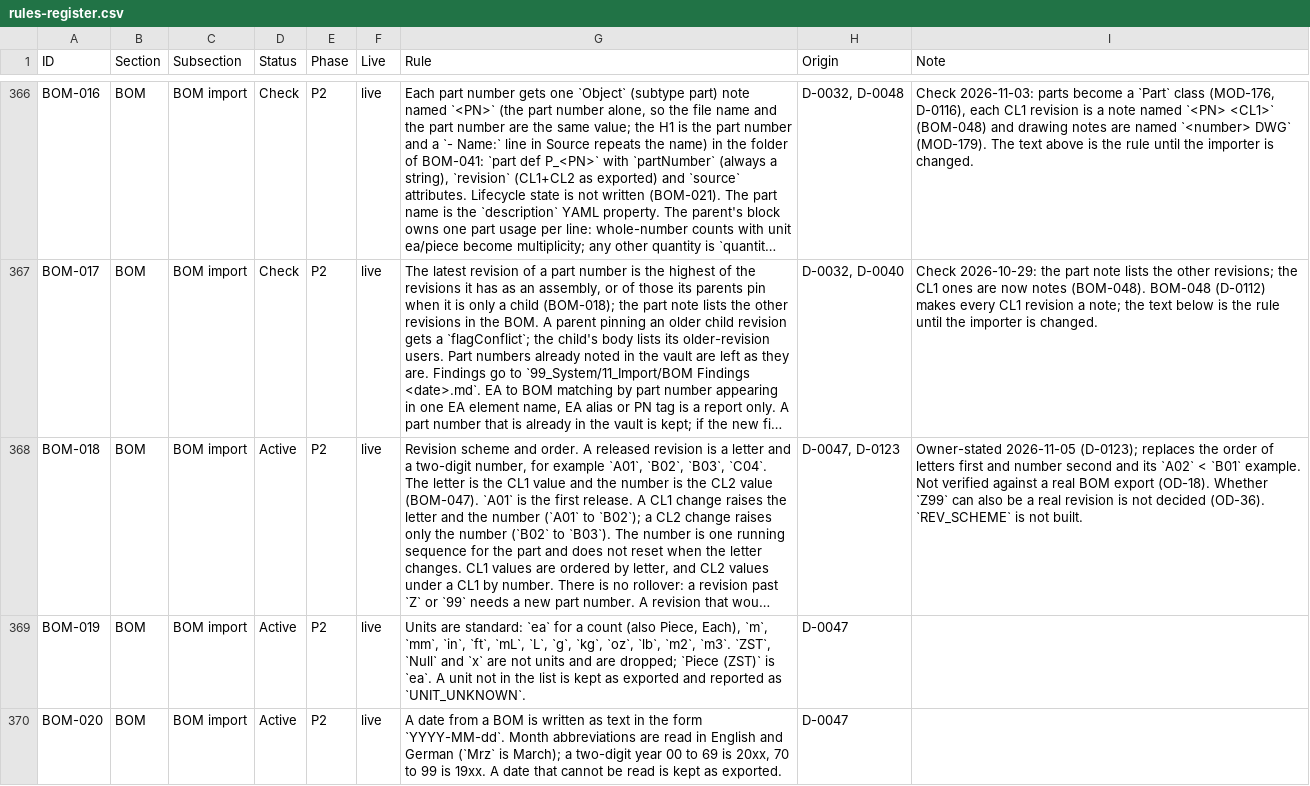
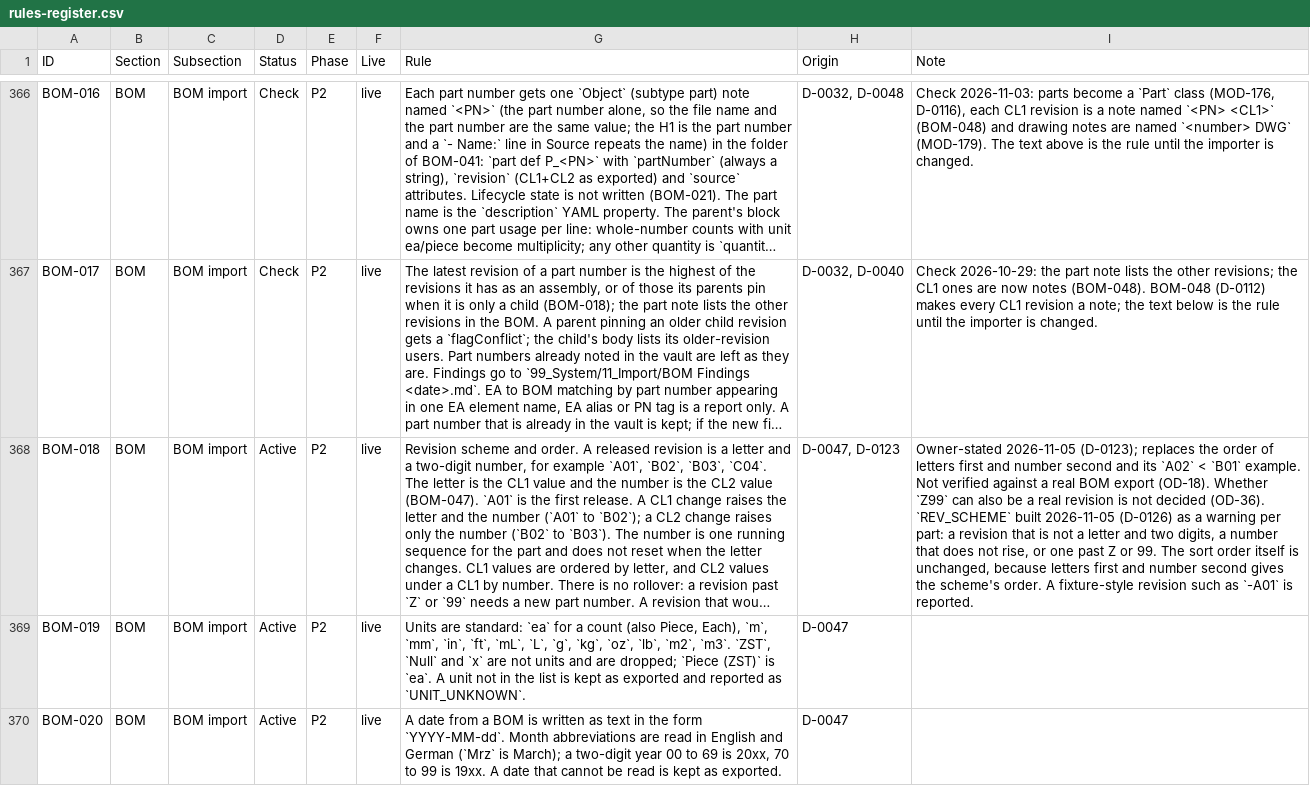
Before and after one commit to spencerskelly/MDSE_v2, a CSV file: governance/register/rules-register.csv, drawn as a sheet; only a part is shown, gaps mark what is left out; long unchanged cells end in …; the diff names each change by its address in the sheet, - before the commit and + after, or states it on an @@ line.

```diff
--- a/governance/register/rules-register.csv
+++ b/governance/register/rules-register.csv
-I368 (Note): …(OD-36). `REV_SCHEME` is not built.
+I368 (Note): …(OD-36). `REV_SCHEME` built 2026-11-05 (D-0126) as a warning per part: a revision that is not a letter and two digits, a number that does not rise, or one past Z or 99. The sort order itself is unchanged, because letters first and number second gives the scheme's order. A fixture-style revision such as `-A01` is reported.
```
Also changed, not shown: 5 other files.
